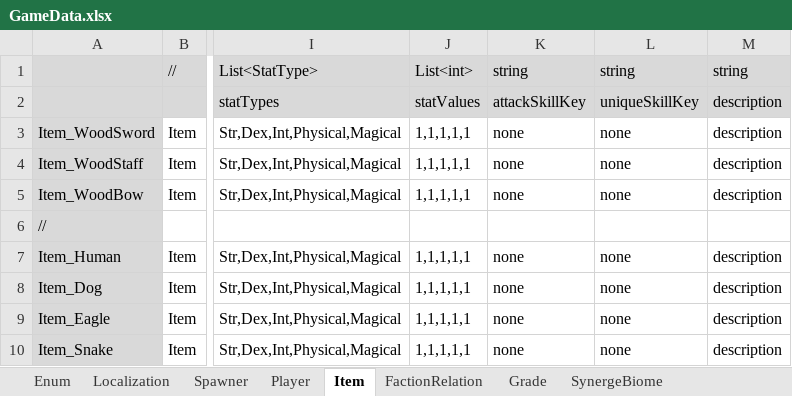
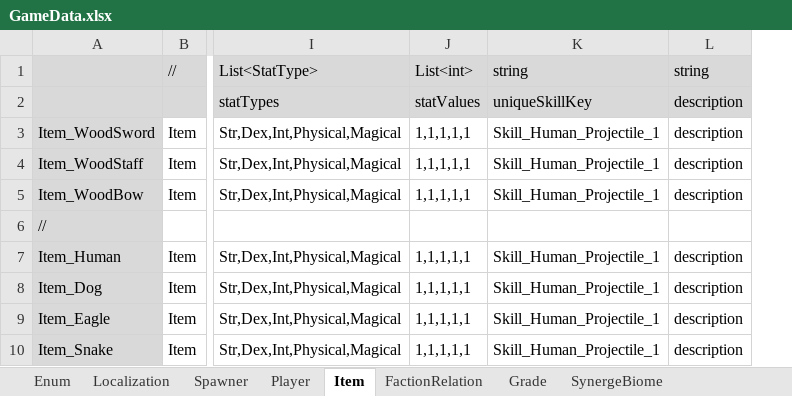
Before and after one commit to rnrdjrdl5/FactoryProject, an Excel workbook: Generated/GameData.xlsx, sheet Item, drawn as a sheet; only a part is shown, gaps mark what is left out; values as stored, in another font and other column widths than the file's, no borders; removed rows and columns are numbered as before the commit, all else as after; the diff names each change by its address in the sheet, - before the commit and + after, or states it on an @@ line.

```diff
--- a/Generated/GameData.xlsx (sheet Item)
+++ b/Generated/GameData.xlsx (sheet Item)
-column K, rows 1-10: string | attackSkillKey | none | none | none |  | none | none | none | none
-column L, rows 1-10: string | uniqueSkillKey | none | none | none |  | none | none | none | none
+column K, rows 1-10: string | uniqueSkillKey | Skill_Human_Projectile_1 | Skill_Human_Projectile_1 | Skill_Human_Projectile_1 |  | Skill_Human_Projectile_1 | Skill_Human_Projectile_1 | Skill_Human_Projectile_1 | Skill_Human_Projectile_1
```
Also changed, not shown: 3 other files.
